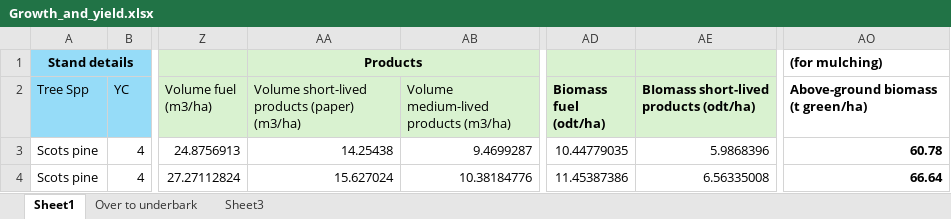
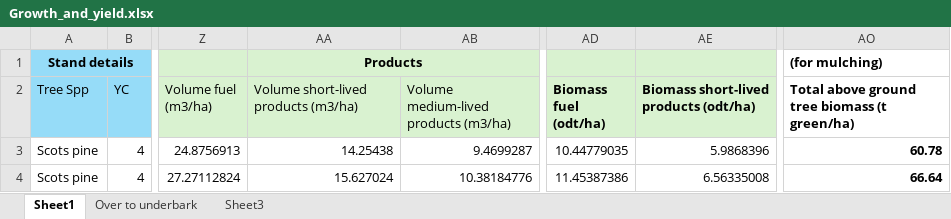
Before and after one commit to jacobosullivan/PEATREST, an Excel workbook: Templates/Growth_and_yield.xlsx, sheet Sheet1, drawn as a sheet; only a part is shown, gaps mark what is left out; values as stored, in another font and other column widths than the file's, no borders; the diff names each change by its address in the sheet, - before the commit and + after, or states it on an @@ line.

Commit message:
Proportion of biofuel now extracted from GY table

```diff
--- a/Templates/Growth_and_yield.xlsx (sheet Sheet1)
+++ b/Templates/Growth_and_yield.xlsx (sheet Sheet1)
-AA2: Volume short-lived products (paper) (m3/ha)
+AA2: Volume short-lived products (m3/ha)
-AE2: BIomass short-lived products (odt/ha)
+AE2: Biomass short-lived products (odt/ha)
-AO2: Above-ground biomass (t green/ha)
+AO2: Total above ground tree biomass (t green/ha)
```
Also changed, not shown: 4 other files.
